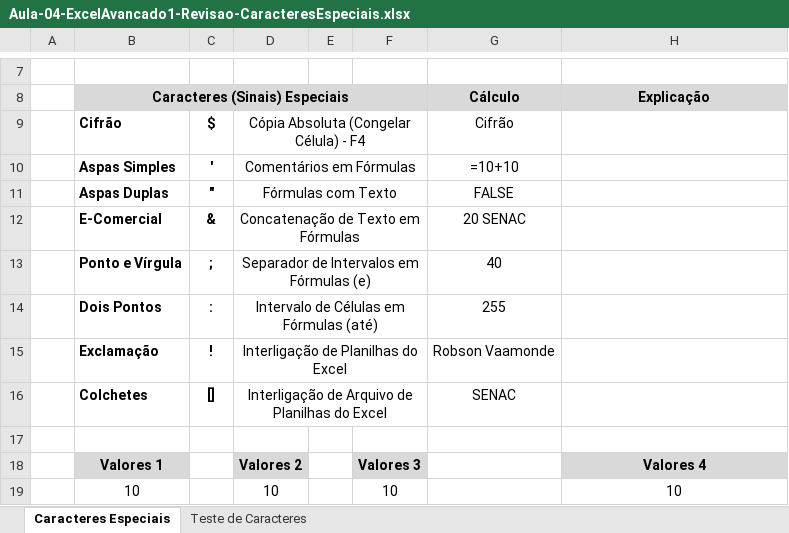
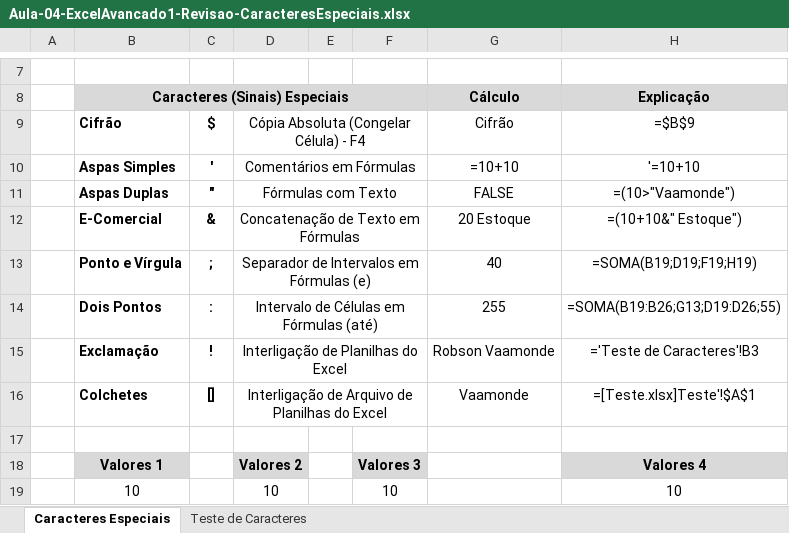
Before and after one commit to vaamonde/msexcel, an Excel workbook: 02-Avancado1-Funcoes/10-ProfessorRespondidas/Aula-04-ExcelAvancado1-Revisao-CaracteresEspeciais.xlsx, sheet Caracteres Especiais, drawn as a sheet; only a part is shown, gaps mark what is left out; values as stored, in another font and other column widths than the file's, no borders; charts and pictures not drawn; the diff names each change by its address in the sheet, - before the commit and + after, or states it on an @@ line.

```diff
--- a/02-Avancado1-Funcoes/10-ProfessorRespondidas/Aula-04-ExcelAvancado1-Revisao-CaracteresEspeciais.xlsx (sheet Caracteres Especiais)
+++ b/02-Avancado1-Funcoes/10-ProfessorRespondidas/Aula-04-ExcelAvancado1-Revisao-CaracteresEspeciais.xlsx (sheet Caracteres Especiais)
-H9 (Explicação): (empty)
+H9 (Explicação): =$B$9
-H10 (Explicação): (empty)
+H10 (Explicação): '=10+10
-H11 (Explicação): (empty)
+H11 (Explicação): =(10>"Vaamonde")
-G12 (Cálculo): 20 SENAC
+G12 (Cálculo): 20 Estoque
-H12 (Explicação): (empty)
+H12 (Explicação): =(10+10&" Estoque")
-H13 (Explicação): (empty)
+H13 (Explicação): =SOMA(B19;D19;F19;H19)
-H14 (Explicação): (empty)
+H14 (Explicação): =SOMA(B19:B26;G13;D19:D26;55)
-H15 (Explicação): (empty)
+H15 (Explicação): ='Teste de Caracteres'!B3
-G16 (Cálculo): SENAC
+G16 (Cálculo): Vaamonde
-H16 (Explicação): (empty)
+H16 (Explicação): =[Teste.xlsx]Teste'!$A$1
```
Also changed, not shown: charts or pictures, 02-Avancado1-Funcoes/10-ProfessorRespondidas/Aula-01-ExcelAvancado1-Revisao-OperacoesMatematica.xlsx, 02-Avancado1-Funcoes/10-ProfessorRespondidas/Aula-03-ExcelAvancado1-Revisao-RegraDeSinaisMatematicos.xlsx, 4 other files.
